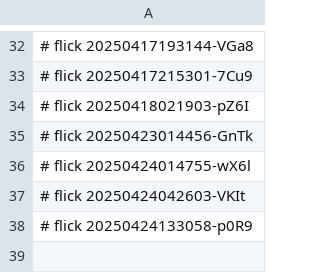
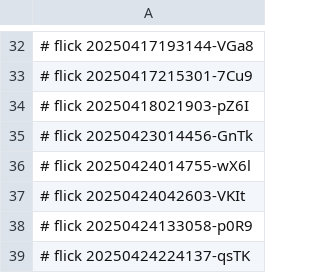
Before and after one commit to abikesa/palantir, a CSV file: data/.csv, drawn as a sheet; only a part is shown, gaps mark what is left out.

Commit message:
data/.csv

```diff
--- a/data/.csv
+++ b/data/.csv
@@ -38 +38,2 @@
 # flick 20250424133058-p0R9
+# flick 20250424224137-qsTK
```
